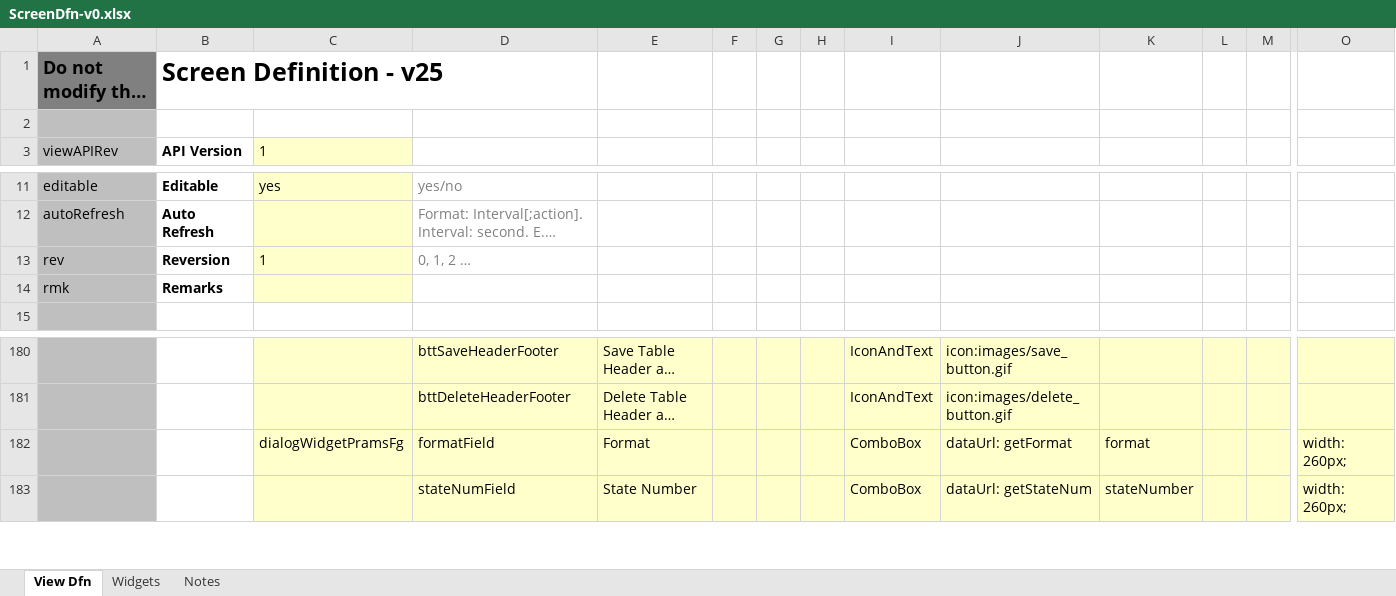
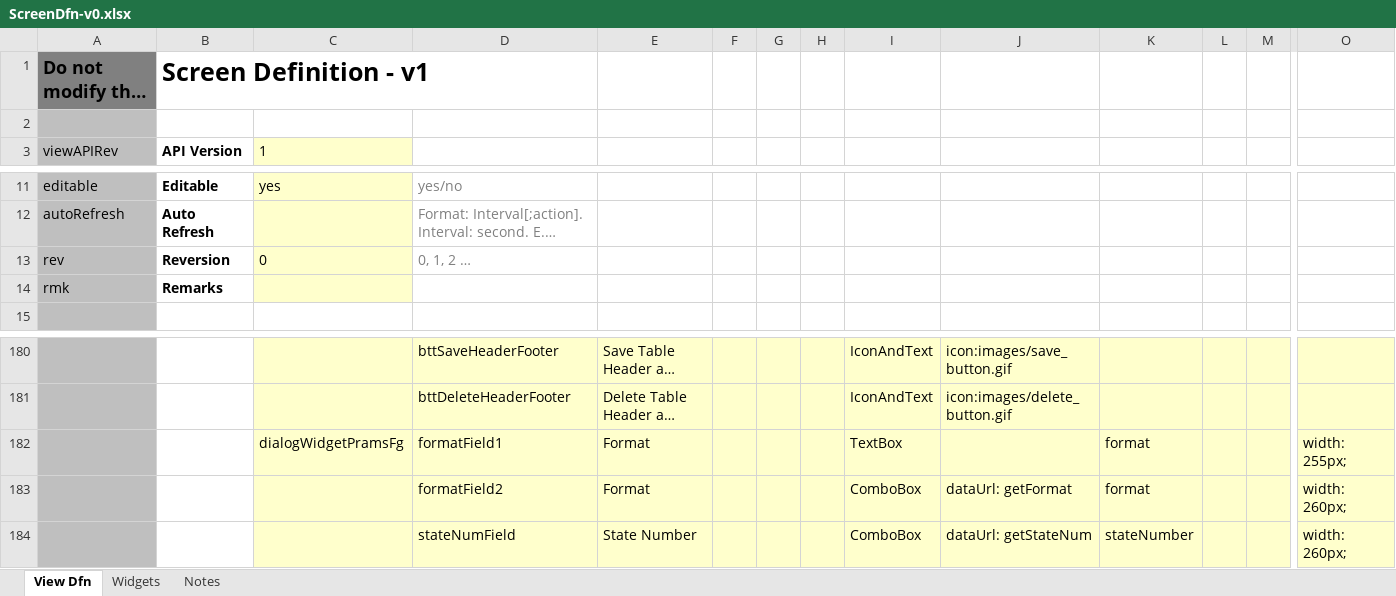
Before and after one commit to ikyofw/ikyo, an Excel workbook: django_backend/var/sys/views/core/ScreenDfn-v0.xlsx, sheet View Dfn, drawn as a sheet; only a part is shown, gaps mark what is left out; long unchanged cells end in …; values as stored, in another font and other column widths than the file's, no borders; addresses are those after the commit; rows hold the shown columns only; the diff names each change by its address in the sheet, - before the commit and + after, or states it on an @@ line.

```diff
--- a/django_backend/var/sys/views/core/ScreenDfn-v0.xlsx (sheet View Dfn)
+++ b/django_backend/var/sys/views/core/ScreenDfn-v0.xlsx (sheet View Dfn)
-B1: Screen Definition - v25
+B1: Screen Definition - v1
-C13: 1
+C13: 0
+row 182:  |  | dialogWidgetPramsFg | formatField1 | Format |  |  |  | TextBox |  | format |  |  | width: 255px;
-C183: dialogWidgetPramsFg
+C183: (empty)
-D183: formatField
+D183: formatField2
```
Also changed, not shown: charts or pictures, django_backend/var/sys/views/core/Menu-v0.xlsx, django_backend/var/sys/views/core/UsrGrpMnt-v0.xlsx, 13 other files.
